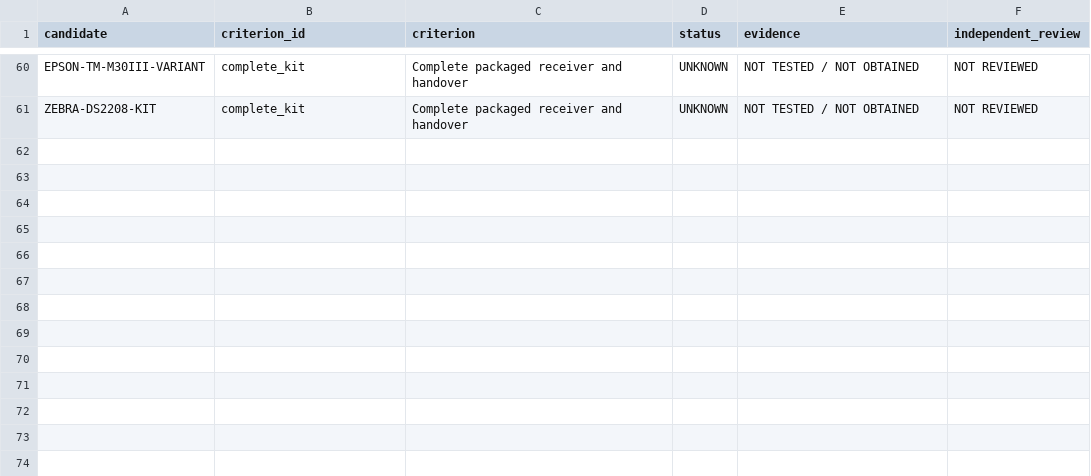
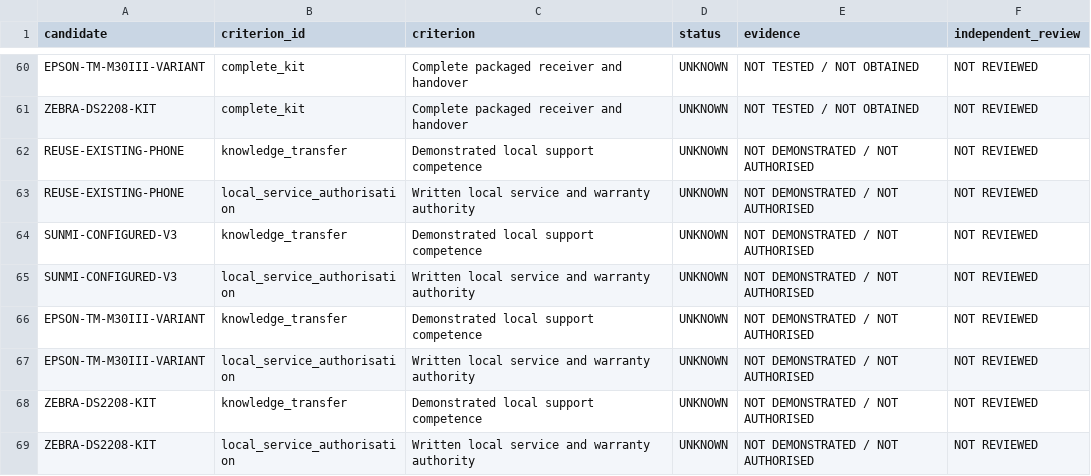
Before and after one commit to ehigiej2/mauric-prototype-gallery, a CSV file: research-sandbox/trader-hardware-20261111/qualification-register.csv, drawn as a sheet; only a part is shown, gaps mark what is left out; the diff names each change by its address in the sheet, - before the commit and + after, or states it on an @@ line.

Commit message:
Enforce knowledge transfer and local repair authority in hardware evidence readiness

```diff
--- a/research-sandbox/trader-hardware-20261111/qualification-register.csv
+++ b/research-sandbox/trader-hardware-20261111/qualification-register.csv
+row 62: REUSE-EXISTING-PHONE | knowledge_transfer | Demonstrated local support competence | UNKNOWN | NOT DEMONSTRATED / NOT AUTHORISED | NOT REVIEWED
+row 63: REUSE-EXISTING-PHONE | local_service_authorisation | Written local service and warranty authority | UNKNOWN | NOT DEMONSTRATED / NOT AUTHORISED | NOT REVIEWED
+row 64: SUNMI-CONFIGURED-V3 | knowledge_transfer | Demonstrated local support competence | UNKNOWN | NOT DEMONSTRATED / NOT AUTHORISED | NOT REVIEWED
+row 65: SUNMI-CONFIGURED-V3 | local_service_authorisation | Written local service and warranty authority | UNKNOWN | NOT DEMONSTRATED / NOT AUTHORISED | NOT REVIEWED
+row 66: EPSON-TM-M30III-VARIANT | knowledge_transfer | Demonstrated local support competence | UNKNOWN | NOT DEMONSTRATED / NOT AUTHORISED | NOT REVIEWED
+row 67: EPSON-TM-M30III-VARIANT | local_service_authorisation | Written local service and warranty authority | UNKNOWN | NOT DEMONSTRATED / NOT AUTHORISED | NOT REVIEWED
+row 68: ZEBRA-DS2208-KIT | knowledge_transfer | Demonstrated local support competence | UNKNOWN | NOT DEMONSTRATED / NOT AUTHORISED | NOT REVIEWED
+row 69: ZEBRA-DS2208-KIT | local_service_authorisation | Written local service and warranty authority | UNKNOWN | NOT DEMONSTRATED / NOT AUTHORISED | NOT REVIEWED
```
Also changed, not shown: 3 other files.
